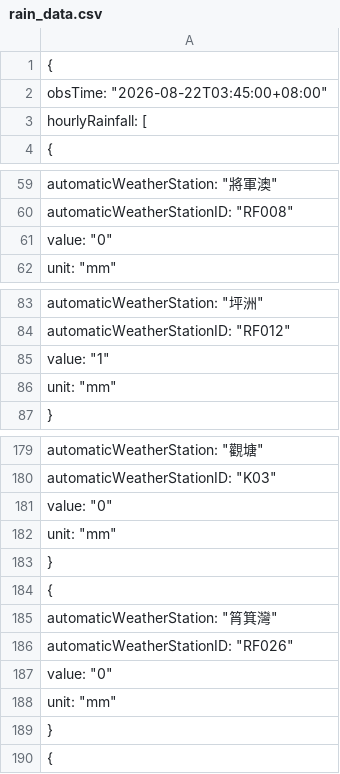
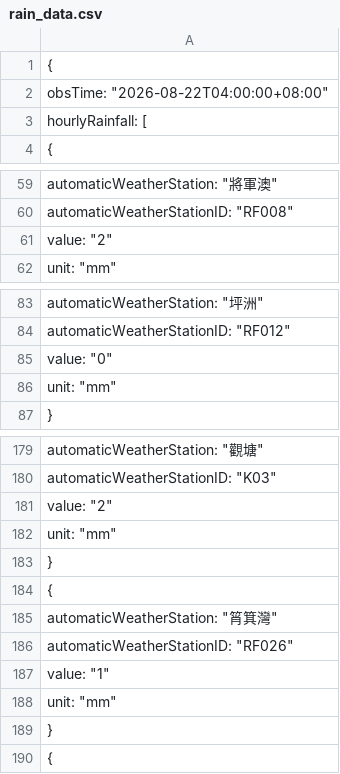
Before and after one commit to dannytcchan00/0Data, a CSV file: data/rain_data.csv, drawn as a sheet; only a part is shown, gaps mark what is left out; the diff covers the shown part only.

```diff
--- a/data/rain_data.csv
+++ b/data/rain_data.csv
@@ -1,3 +1,3 @@
 {
-    "obsTime": "2026-08-22T03:45:00+08:00",
+    "obsTime": "2026-08-22T04:00:00+08:00",
     "hourlyRainfall": [
@@ -60,3 +60,3 @@
             "automaticWeatherStationID": "RF008",
-            "value": "0",
+            "value": "2",
             "unit": "mm"
@@ -84,3 +84,3 @@
             "automaticWeatherStationID": "RF012",
-            "value": "1",
+            "value": "0",
             "unit": "mm"
@@ -180,3 +180,3 @@
             "automaticWeatherStationID": "K03",
-            "value": "0",
+            "value": "2",
             "unit": "mm"
@@ -186,3 +186,3 @@
             "automaticWeatherStationID": "RF026",
-            "value": "0",
+            "value": "1",
             "unit": "mm"
```
Also changed, not shown: 1 edited cell elsewhere in this file, data/maxmin_data.csv, data/pressure_data.csv, 6 other files.
